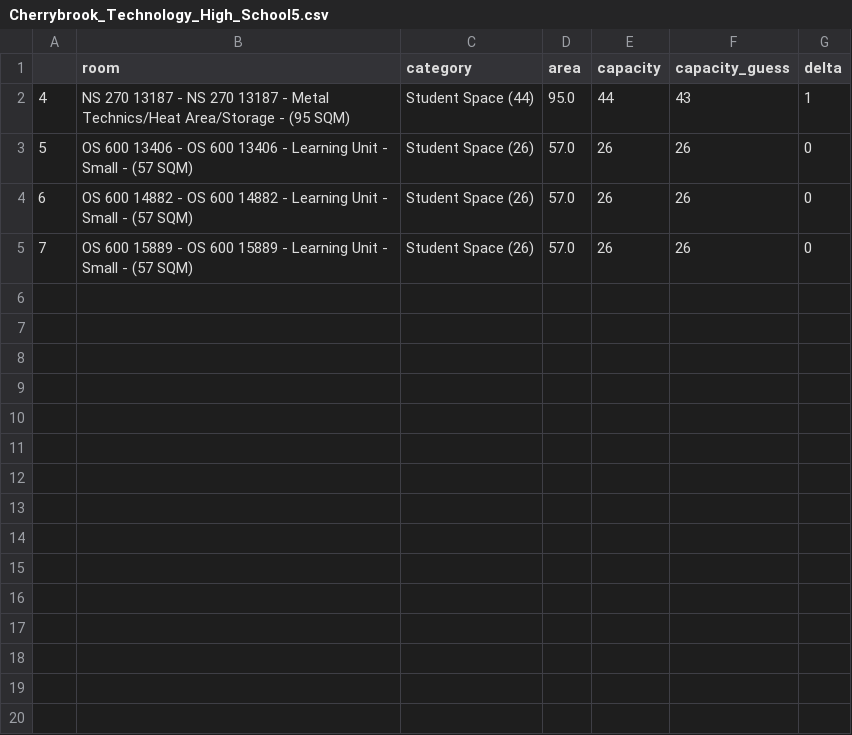
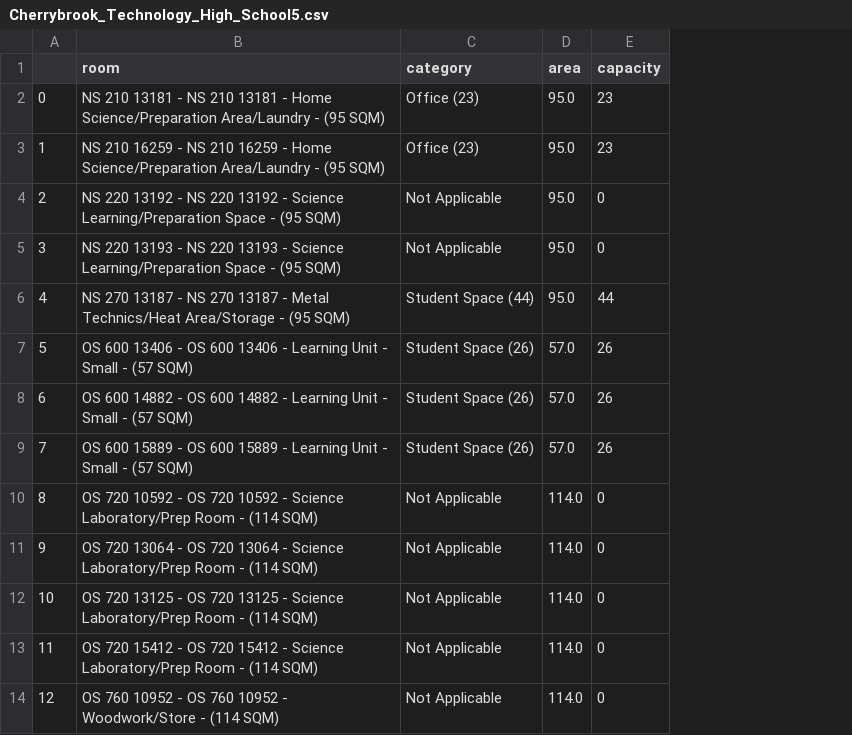
Before and after one commit to amanjit-gill-data/nsw_school_audits, a CSV file: outputs/Cherrybrook_Technology_High_School5.csv, drawn as a sheet; removed rows and columns are numbered as before the commit, all else as after; the diff names each change by its address in the sheet, - before the commit and + after, or states it on an @@ line.

```diff
--- a/outputs/Cherrybrook_Technology_High_School5.csv
+++ b/outputs/Cherrybrook_Technology_High_School5.csv
-column F (capacity_guess), rows 2-5: 43 | 26 | 26 | 26
-column G (delta), rows 2-5: 1 | 0 | 0 | 0
+row 2: 0 | NS 210 13181 - NS 210 13181 - Home Science/Preparation Area/Laundry - (95 SQM) | Office (23) | 95.0 | 23
+row 3: 1 | NS 210 16259 - NS 210 16259 - Home Science/Preparation Area/Laundry - (95 SQM) | Office (23) | 95.0 | 23
+row 4: 2 | NS 220 13192 - NS 220 13192 - Science Learning/Preparation Space - (95 SQM) | Not Applicable | 95.0 | 0
+row 5: 3 | NS 220 13193 - NS 220 13193 - Science Learning/Preparation Space - (95 SQM) | Not Applicable | 95.0 | 0
+row 10: 8 | OS 720 10592 - OS 720 10592 - Science Laboratory/Prep Room - (114 SQM) | Not Applicable | 114.0 | 0
+row 11: 9 | OS 720 13064 - OS 720 13064 - Science Laboratory/Prep Room - (114 SQM) | Not Applicable | 114.0 | 0
+row 12: 10 | OS 720 13125 - OS 720 13125 - Science Laboratory/Prep Room - (114 SQM) | Not Applicable | 114.0 | 0
+row 13: 11 | OS 720 15412 - OS 720 15412 - Science Laboratory/Prep Room - (114 SQM) | Not Applicable | 114.0 | 0
+row 14: 12 | OS 760 10952 - OS 760 10952 - Woodwork/Store - (114 SQM) | Not Applicable | 114.0 | 0
```
Also changed, not shown: outputs/Cherrybrook_Technology_High_School1.csv, outputs/Cherrybrook_Technology_High_School2.csv, 6 other files.
